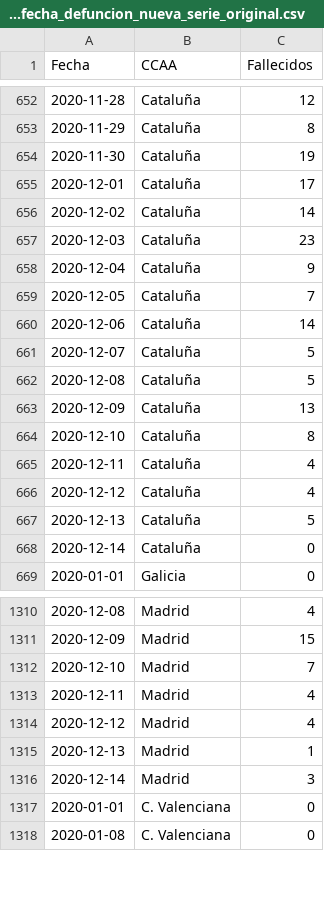
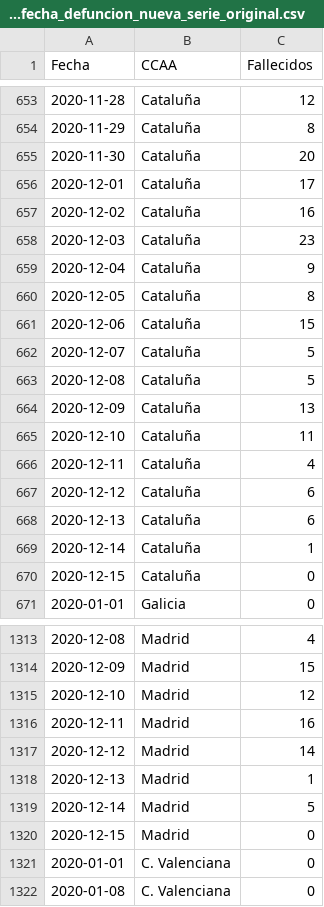
Before and after one commit to datadista/datasets, a CSV file: COVID 19/ccaa_covid19_fallecidos_por_fecha_defuncion_nueva_serie_original.csv, drawn as a sheet; only a part is shown, gaps mark what is left out; the diff covers the shown part only.

Commit message:
Added new data

```diff
--- a/COVID 19/ccaa_covid19_fallecidos_por_fecha_defuncion_nueva_serie_original.csv
+++ b/COVID 19/ccaa_covid19_fallecidos_por_fecha_defuncion_nueva_serie_original.csv
@@ -653,9 +654,9 @@ Fecha,CCAA,Fallecidos
 2020-11-29,Cataluña,8
-2020-11-30,Cataluña,19
+2020-11-30,Cataluña,20
 2020-12-01,Cataluña,17
-2020-12-02,Cataluña,14
+2020-12-02,Cataluña,16
 2020-12-03,Cataluña,23
 2020-12-04,Cataluña,9
-2020-12-05,Cataluña,7
-2020-12-06,Cataluña,14
+2020-12-05,Cataluña,8
+2020-12-06,Cataluña,15
 2020-12-07,Cataluña,5
@@ -663,7 +664,8 @@ Fecha,CCAA,Fallecidos
 2020-12-09,Cataluña,13
-2020-12-10,Cataluña,8
+2020-12-10,Cataluña,11
 2020-12-11,Cataluña,4
-2020-12-12,Cataluña,4
-2020-12-13,Cataluña,5
-2020-12-14,Cataluña,0
+2020-12-12,Cataluña,6
+2020-12-13,Cataluña,6
+2020-12-14,Cataluña,1
+2020-12-15,Cataluña,0
 2020-01-01,Galicia,0
@@ -1311,7 +1314,8 @@ Fecha,CCAA,Fallecidos
 2020-12-09,Madrid,15
-2020-12-10,Madrid,7
-2020-12-11,Madrid,4
-2020-12-12,Madrid,4
+2020-12-10,Madrid,12
+2020-12-11,Madrid,16
+2020-12-12,Madrid,14
 2020-12-13,Madrid,1
-2020-12-14,Madrid,3
+2020-12-14,Madrid,5
+2020-12-15,Madrid,0
 2020-01-01,C. Valenciana,0
```
Also changed, not shown: 17 added rows and 65 edited cells elsewhere in this file.
